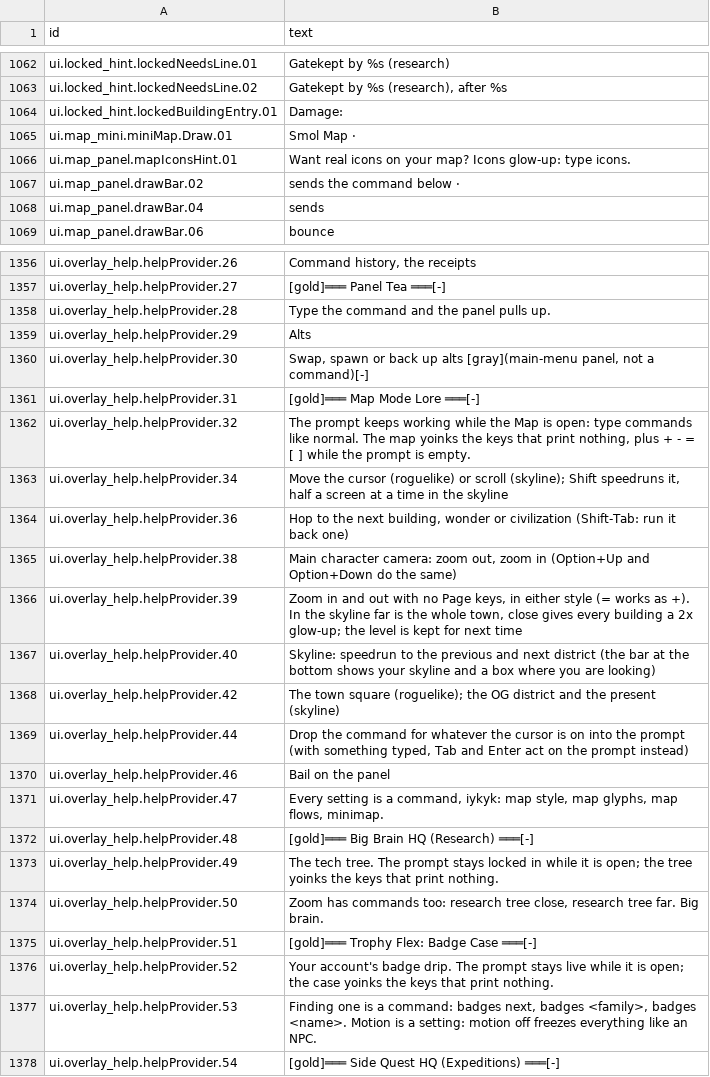
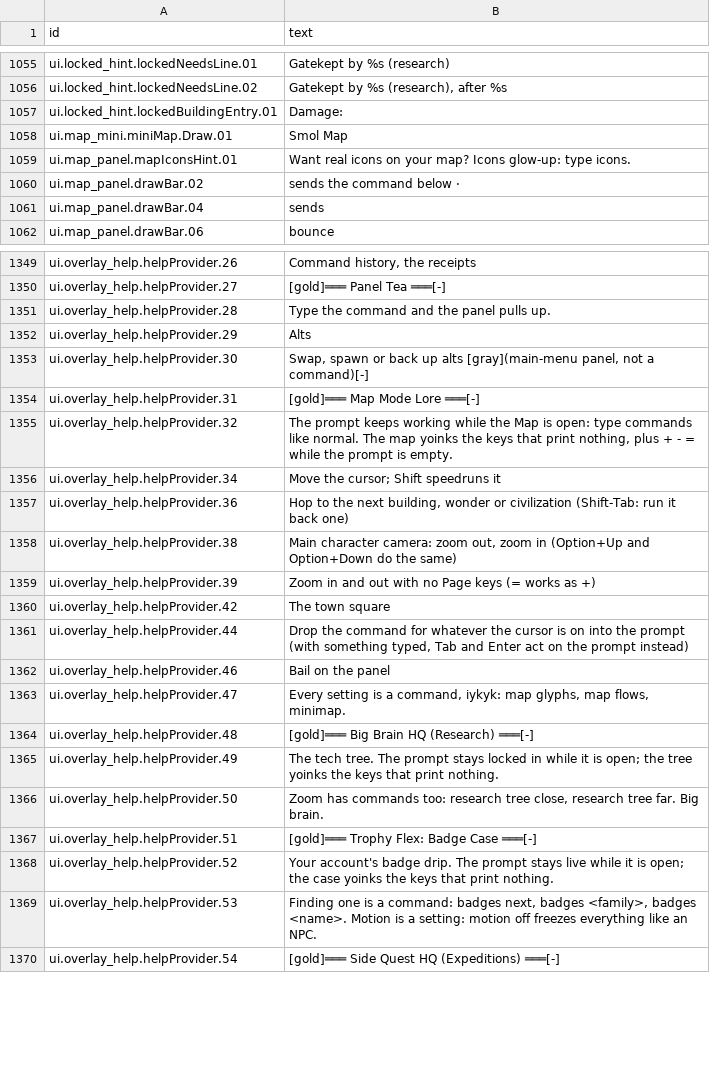
Before and after one commit to espresso20/ageforge, a CSV file: words/vibe/screens-and-help.csv, drawn as a sheet; only a part is shown, gaps mark what is left out; the diff covers the shown part only.

Commit message:
refactor(words): drop the rows of the deleted skyline, map style and badges
157 rows leave words/vibe by raw line edits, and the rows whose English
changed keep their ids and lose only the words that named a style.

```diff
--- a/words/vibe/screens-and-help.csv
+++ b/words/vibe/screens-and-help.csv
@@ -1136,3 +1129,3 @@ ui.locked_hint.lockedNeedsLine.02,"Gatekept by %s (research), after %s"
 ui.locked_hint.lockedBuildingEntry.01,"   Damage: "
-ui.map_mini.miniMap.Draw.01," Smol Map · "
+ui.map_mini.miniMap.Draw.01," Smol Map "
 ui.map_panel.mapIconsHint.01,Want real icons on your map? Icons glow-up: type icons.
@@ -1555,12 +1548,11 @@ ui.overlay_help.helpProvider.31,"
 "
-ui.overlay_help.helpProvider.32,"The prompt keeps working while the Map is open: type commands like normal. The map yoinks the keys that print nothing, plus + - = [ ] while the prompt is empty."
-ui.overlay_help.helpProvider.34,"Move the cursor (roguelike) or scroll (skyline); Shift speedruns it, half a screen at a time in the skyline"
+ui.overlay_help.helpProvider.32,"The prompt keeps working while the Map is open: type commands like normal. The map yoinks the keys that print nothing, plus + - = while the prompt is empty."
+ui.overlay_help.helpProvider.34,Move the cursor; Shift speedruns it
 ui.overlay_help.helpProvider.36,"Hop to the next building, wonder or civilization (Shift-Tab: run it back one)"
 ui.overlay_help.helpProvider.38,"Main character camera: zoom out, zoom in (Option+Up and Option+Down do the same)"
-ui.overlay_help.helpProvider.39,"Zoom in and out with no Page keys, in either style (= works as +). In the skyline far is the whole town, close gives every building a 2x glow-up; the level is kept for next time"
-ui.overlay_help.helpProvider.40,Skyline: speedrun to the previous and next district (the bar at the bottom shows your skyline and a box where you are looking)
-ui.overlay_help.helpProvider.42,The town square (roguelike); the OG district and the present (skyline)
+ui.overlay_help.helpProvider.39,Zoom in and out with no Page keys (= works as +)
+ui.overlay_help.helpProvider.42,The town square
 ui.overlay_help.helpProvider.44,"Drop the command for whatever the cursor is on into the prompt (with something typed, Tab and Enter act on the prompt instead)"
 ui.overlay_help.helpProvider.46,Bail on the panel
-ui.overlay_help.helpProvider.47,"Every setting is a command, iykyk: map style, map glyphs, map flows, minimap."
+ui.overlay_help.helpProvider.47,"Every setting is a command, iykyk: map glyphs, map flows, minimap."
 ui.overlay_help.helpProvider.48,"
```
Also changed, not shown: 11 removed rows and 1 edited cell elsewhere in this file, words/vibe/badges.csv, 2 other files.
